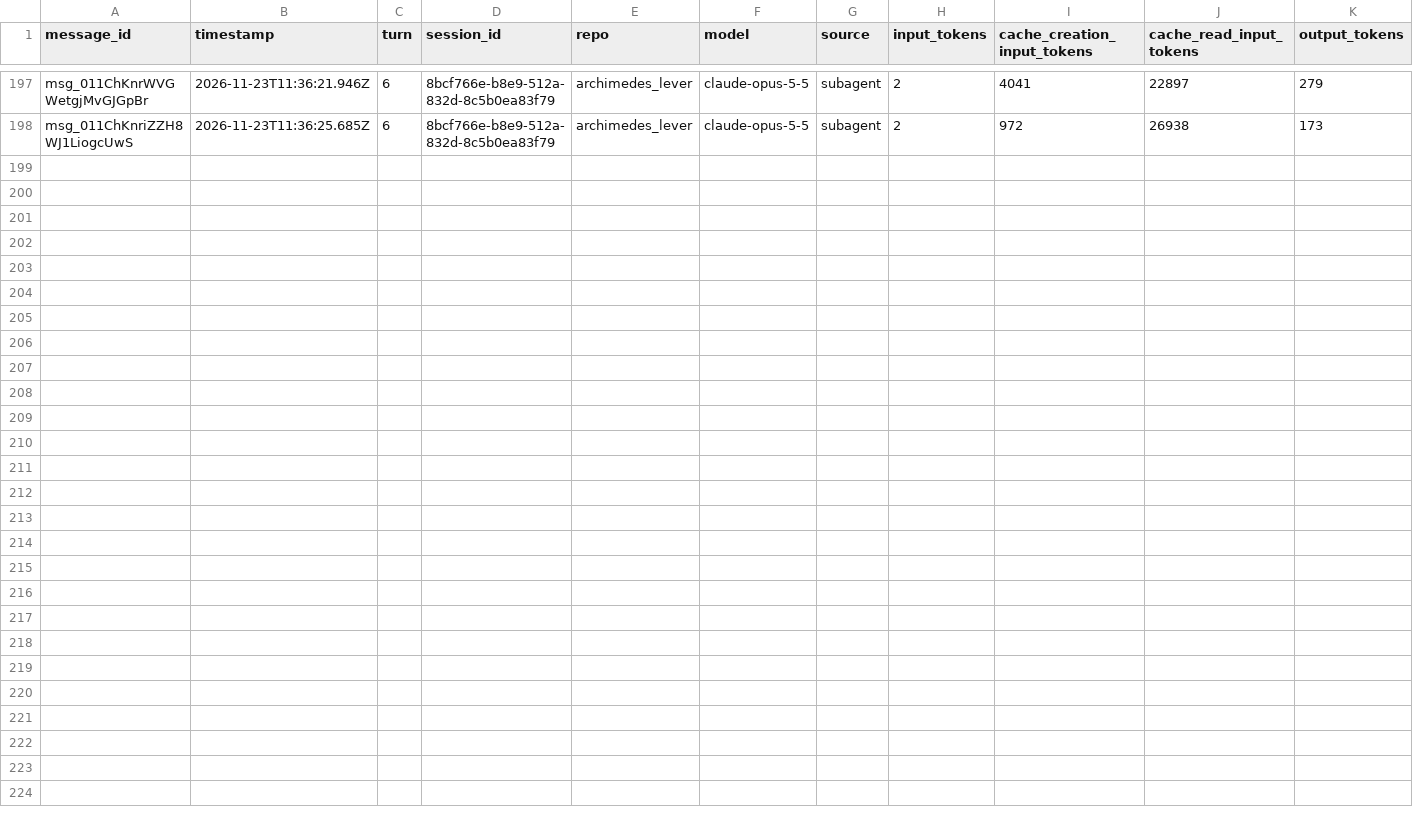
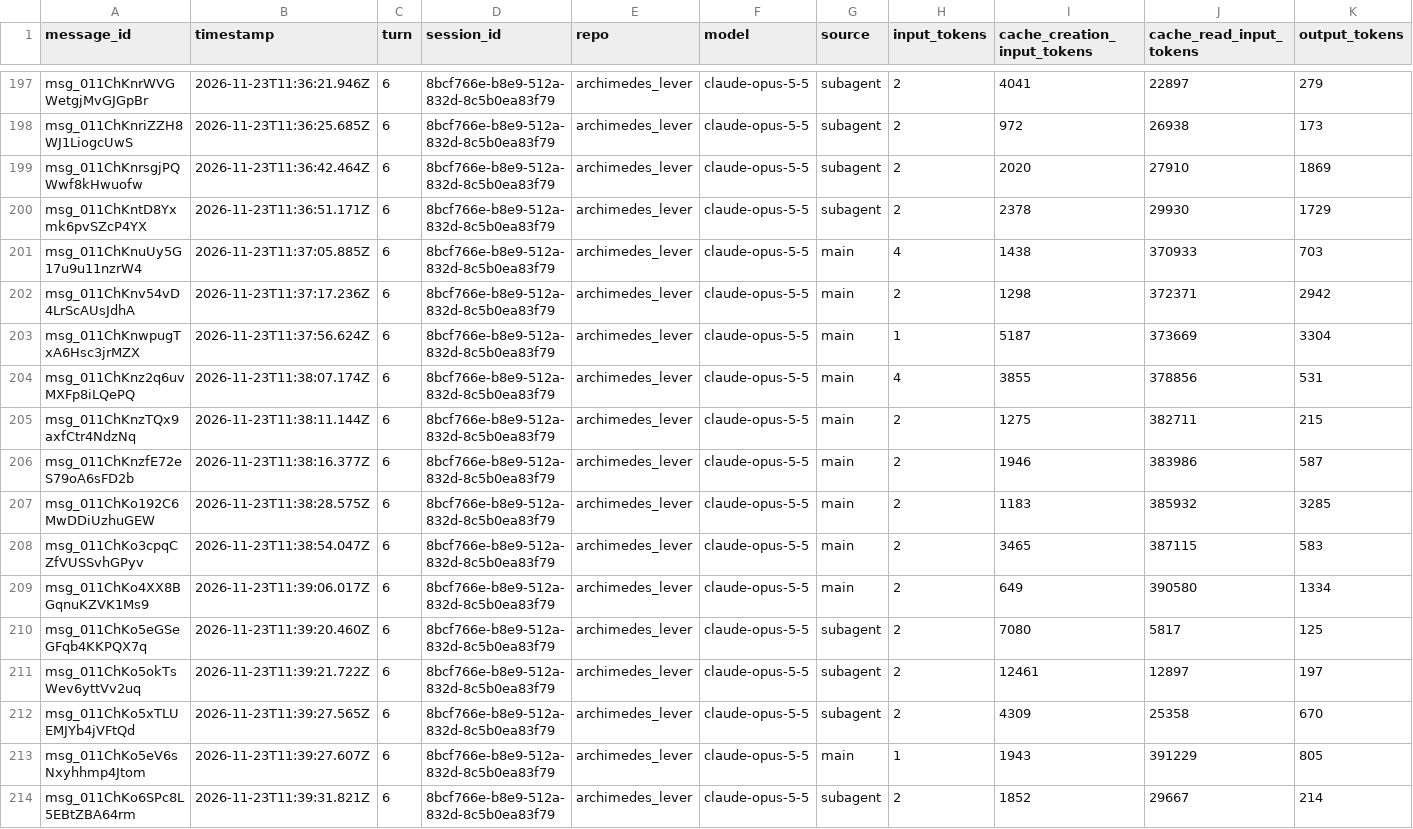
Before and after one commit to rhope-ops/archimedes_lever, a CSV file: sessions/8bcf766e-b8e9-512a-832d-8c5b0ea83f79.csv, drawn as a sheet; only a part is shown, gaps mark what is left out; the diff names each change by its address in the sheet, - before the commit and + after, or states it on an @@ line.

```diff
--- a/sessions/8bcf766e-b8e9-512a-832d-8c5b0ea83f79.csv
+++ b/sessions/8bcf766e-b8e9-512a-832d-8c5b0ea83f79.csv
+row 199: msg_011ChKnrsgjPQWwf8kHwuofw | 2026-11-23T11:36:42.464Z | 6 | 8bcf766e-b8e9-512a-832d-8c5b0ea83f79 | archimedes_lever | claude-opus-5-5 | subagent | 2 | 2020 | 27910 | 1869
+row 200: msg_011ChKntD8Yxmk6pvSZcP4YX | 2026-11-23T11:36:51.171Z | 6 | 8bcf766e-b8e9-512a-832d-8c5b0ea83f79 | archimedes_lever | claude-opus-5-5 | subagent | 2 | 2378 | 29930 | 1729
+row 201: msg_011ChKnuUy5G17u9u11nzrW4 | 2026-11-23T11:37:05.885Z | 6 | 8bcf766e-b8e9-512a-832d-8c5b0ea83f79 | archimedes_lever | claude-opus-5-5 | main | 4 | 1438 | 370933 | 703
+row 202: msg_011ChKnv54vD4LrScAUsJdhA | 2026-11-23T11:37:17.236Z | 6 | 8bcf766e-b8e9-512a-832d-8c5b0ea83f79 | archimedes_lever | claude-opus-5-5 | main | 2 | 1298 | 372371 | 2942
+row 203: msg_011ChKnwpugTxA6Hsc3jrMZX | 2026-11-23T11:37:56.624Z | 6 | 8bcf766e-b8e9-512a-832d-8c5b0ea83f79 | archimedes_lever | claude-opus-5-5 | main | 1 | 5187 | 373669 | 3304
+row 204: msg_011ChKnz2q6uvMXFp8iLQePQ | 2026-11-23T11:38:07.174Z | 6 | 8bcf766e-b8e9-512a-832d-8c5b0ea83f79 | archimedes_lever | claude-opus-5-5 | main | 4 | 3855 | 378856 | 531
+row 205: msg_011ChKnzTQx9axfCtr4NdzNq | 2026-11-23T11:38:11.144Z | 6 | 8bcf766e-b8e9-512a-832d-8c5b0ea83f79 | archimedes_lever | claude-opus-5-5 | main | 2 | 1275 | 382711 | 215
+row 206: msg_011ChKnzfE72eS79oA6sFD2b | 2026-11-23T11:38:16.377Z | 6 | 8bcf766e-b8e9-512a-832d-8c5b0ea83f79 | archimedes_lever | claude-opus-5-5 | main | 2 | 1946 | 383986 | 587
+row 207: msg_011ChKo192C6MwDDiUzhuGEW | 2026-11-23T11:38:28.575Z | 6 | 8bcf766e-b8e9-512a-832d-8c5b0ea83f79 | archimedes_lever | claude-opus-5-5 | main | 2 | 1183 | 385932 | 3285
+row 208: msg_011ChKo3cpqCZfVUSSvhGPyv | 2026-11-23T11:38:54.047Z | 6 | 8bcf766e-b8e9-512a-832d-8c5b0ea83f79 | archimedes_lever | claude-opus-5-5 | main | 2 | 3465 | 387115 | 583
+row 209: msg_011ChKo4XX8BGqnuKZVK1Ms9 | 2026-11-23T11:39:06.017Z | 6 | 8bcf766e-b8e9-512a-832d-8c5b0ea83f79 | archimedes_lever | claude-opus-5-5 | main | 2 | 649 | 390580 | 1334
+row 210: msg_011ChKo5eGSeGFqb4KKPQX7q | 2026-11-23T11:39:20.460Z | 6 | 8bcf766e-b8e9-512a-832d-8c5b0ea83f79 | archimedes_lever | claude-opus-5-5 | subagent | 2 | 7080 | 5817 | 125
+row 211: msg_011ChKo5okTsWev6yttVv2uq | 2026-11-23T11:39:21.722Z | 6 | 8bcf766e-b8e9-512a-832d-8c5b0ea83f79 | archimedes_lever | claude-opus-5-5 | subagent | 2 | 12461 | 12897 | 197
+row 212: msg_011ChKo5xTLUEMJYb4jVFtQd | 2026-11-23T11:39:27.565Z | 6 | 8bcf766e-b8e9-512a-832d-8c5b0ea83f79 | archimedes_lever | claude-opus-5-5 | subagent | 2 | 4309 | 25358 | 670
+row 213: msg_011ChKo5eV6sNxyhhmp4Jtom | 2026-11-23T11:39:27.607Z | 6 | 8bcf766e-b8e9-512a-832d-8c5b0ea83f79 | archimedes_lever | claude-opus-5-5 | main | 1 | 1943 | 391229 | 805
+row 214: msg_011ChKo6SPc8L5EBtZBA64rm | 2026-11-23T11:39:31.821Z | 6 | 8bcf766e-b8e9-512a-832d-8c5b0ea83f79 | archimedes_lever | claude-opus-5-5 | subagent | 2 | 1852 | 29667 | 214
```
